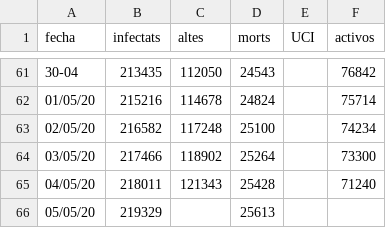
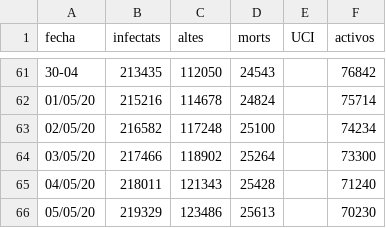
Before and after one commit to nachotronic/covid19, a CSV file: evolucion_espanya_casos_uci_altas_bajas.csv, drawn as a sheet; only a part is shown, gaps mark what is left out.

Commit message:
Add files via upload

```diff
--- a/evolucion_espanya_casos_uci_altas_bajas.csv
+++ b/evolucion_espanya_casos_uci_altas_bajas.csv
@@ -65,2 +65,2 @@ fecha,infectats,altes,morts,UCI,activos
 04/05/20,218011,121343,25428,,71240
-05/05/20,219329,,25613,,
+05/05/20,219329,123486,25613,,70230
```
